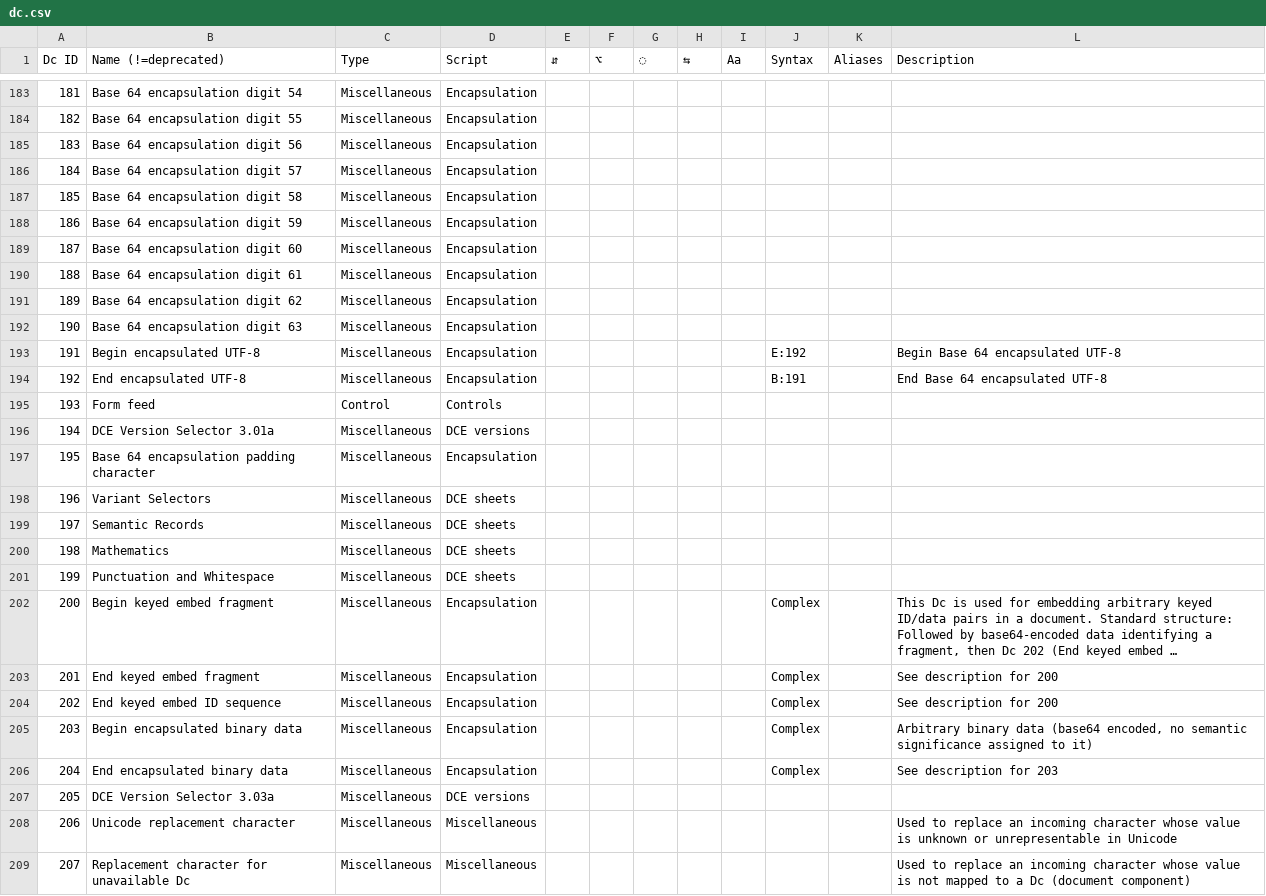
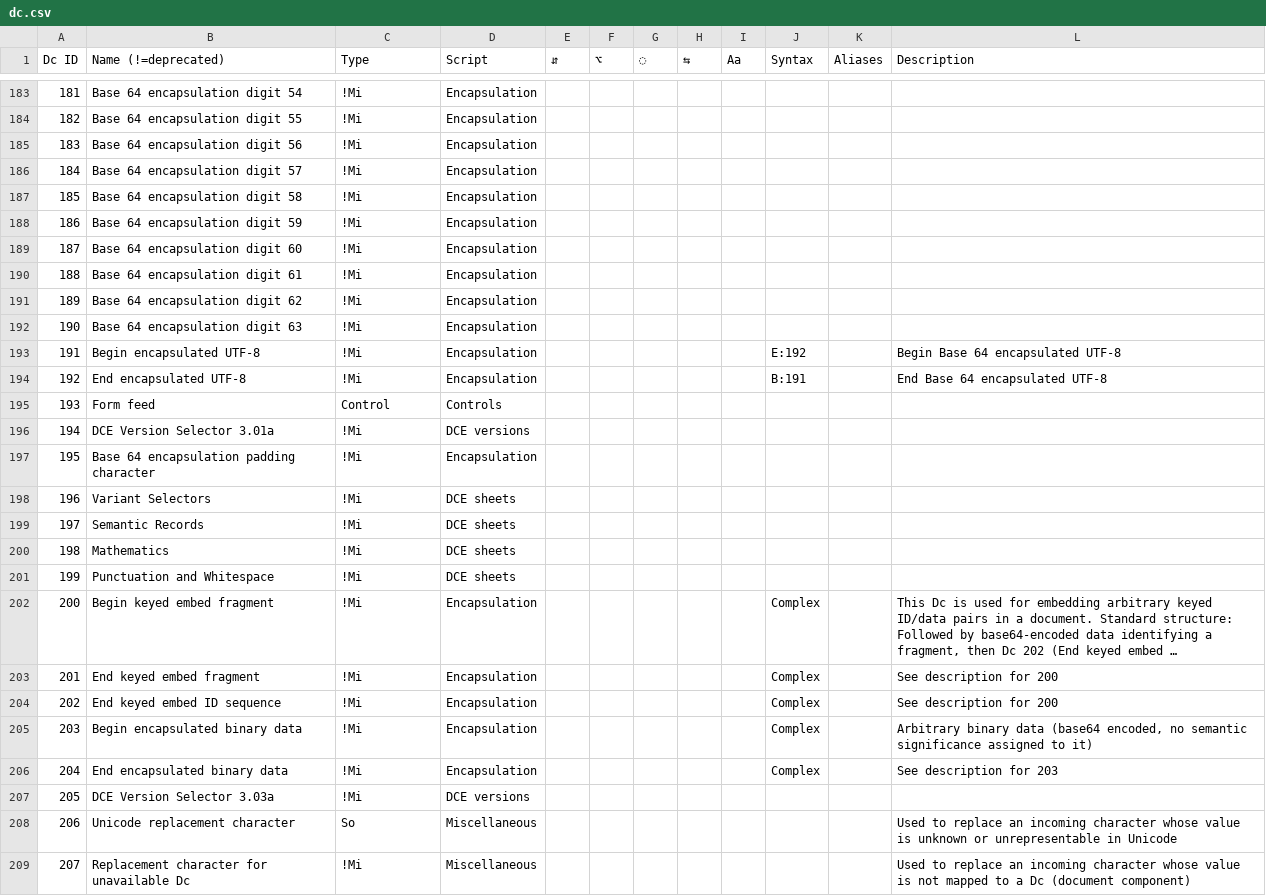
Before and after one commit to ethus3h/ember-client, a CSV file: common/data/dc.csv, drawn as a sheet; only a part is shown, gaps mark what is left out; long unchanged cells end in …; the diff covers the shown part only; the diff names each change by its address in the sheet, - before the commit and + after, or states it on an @@ line.

```diff
--- a/common/data/dc.csv
+++ b/common/data/dc.csv
-C183:C194 (Type): Miscellaneous
+C183:C194 (Type): !Mi
-C196:C207 (Type): Miscellaneous
+C196:C207 (Type): !Mi
-C208 (Type): Miscellaneous
+C208 (Type): So
-C209 (Type): Miscellaneous
+C209 (Type): !Mi
```
Also changed, not shown: 92 edited cells elsewhere in this file, 1 other file.
